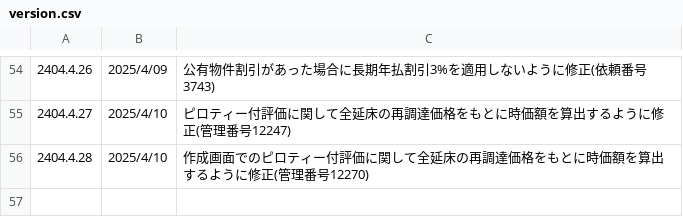
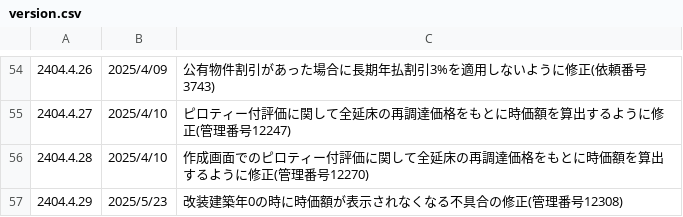
Before and after one commit to yokoyama-eruful/mitumo, a CSV file: storage/app/version/version.csv, drawn as a sheet; only a part is shown, gaps mark what is left out.

Commit message:
バージョン管理修正

```diff
--- a/storage/app/version/version.csv
+++ b/storage/app/version/version.csv
@@ -96 +96,2 @@
 2404.4.28,2025/4/10,"作成画面でのピロティー付評価に関して全延床の再調達価格をもとに時価額を算出するように修正(管理番号12270)"
+2404.4.29,2025/5/23,"改装建築年0の時に時価額が表示されなくなる不具合の修正(管理番号12308)"
```
